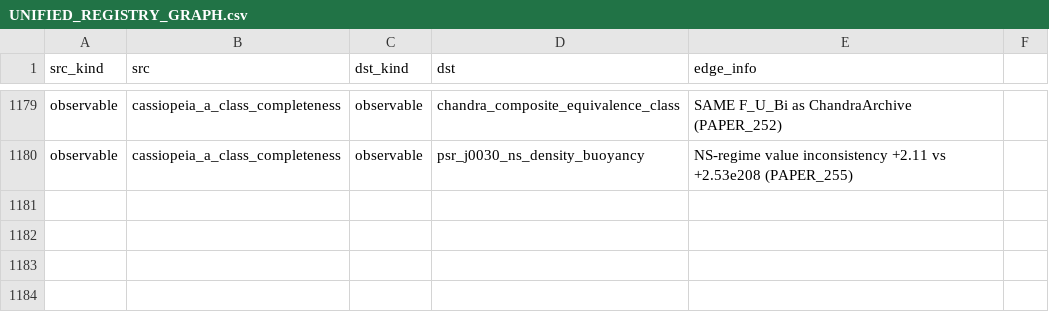
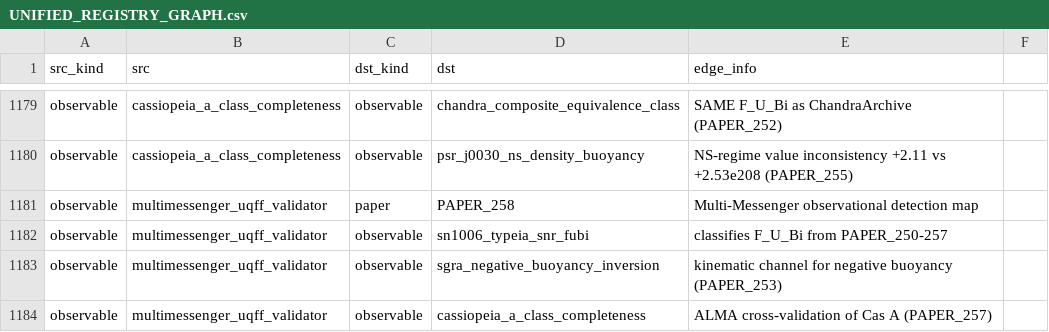
Before and after one commit to Daniel8Murphy0007/Star-Magic-Program, a CSV file: UNIFIED_REGISTRY_GRAPH.csv, drawn as a sheet; only a part is shown, gaps mark what is left out.

```diff
--- a/UNIFIED_REGISTRY_GRAPH.csv
+++ b/UNIFIED_REGISTRY_GRAPH.csv
@@ -1180 +1180,5 @@ observable,cassiopeia_a_class_completeness,observable,chandra_composite_equivale
 observable,cassiopeia_a_class_completeness,observable,psr_j0030_ns_density_buoyancy,NS-regime value inconsistency +2.11 vs +2.53e208 (PAPER_255)
+observable,multimessenger_uqff_validator,paper,PAPER_258,Multi-Messenger observational detection map
+observable,multimessenger_uqff_validator,observable,sn1006_typeia_snr_fubi,classifies F_U_Bi from PAPER_250-257
+observable,multimessenger_uqff_validator,observable,sgra_negative_buoyancy_inversion,kinematic channel for negative buoyancy (PAPER_253)
+observable,multimessenger_uqff_validator,observable,cassiopeia_a_class_completeness,ALMA cross-validation of Cas A (PAPER_257)
```
Also changed, not shown: UNIFIED_REGISTRY.csv, UNIFIED_REGISTRY_CORPUS_CITATIONS.csv, 11 other files.
